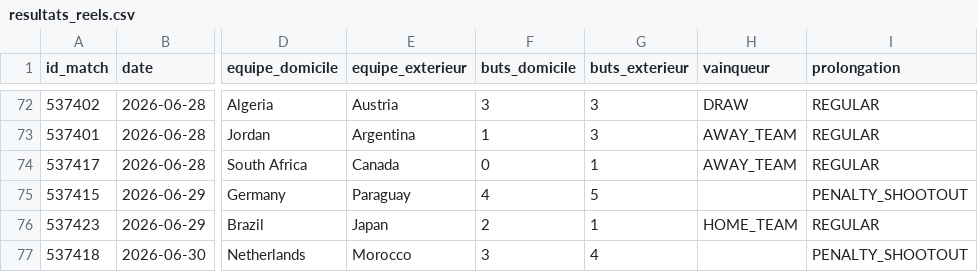
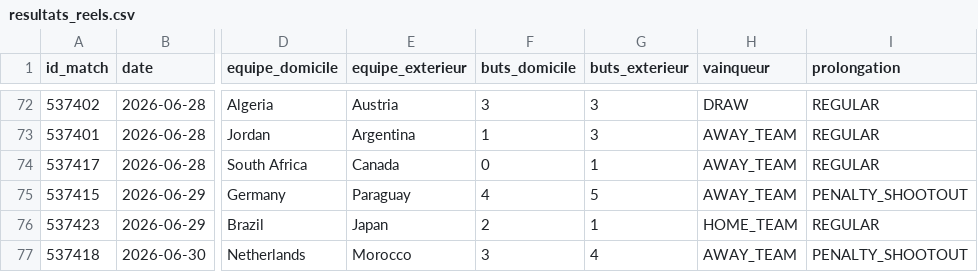
Before and after one commit to antoine62232/pronos-foot-ia, a CSV file: data/resultats_reels.csv, drawn as a sheet; only a part is shown, gaps mark what is left out; the diff names each change by its address in the sheet, - before the commit and + after, or states it on an @@ line.

```diff
--- a/data/resultats_reels.csv
+++ b/data/resultats_reels.csv
-H75 (vainqueur): (empty)
+H75 (vainqueur): AWAY_TEAM
-H77 (vainqueur): (empty)
+H77 (vainqueur): AWAY_TEAM
```
Also changed, not shown: data/bracket_complet_live.csv.
